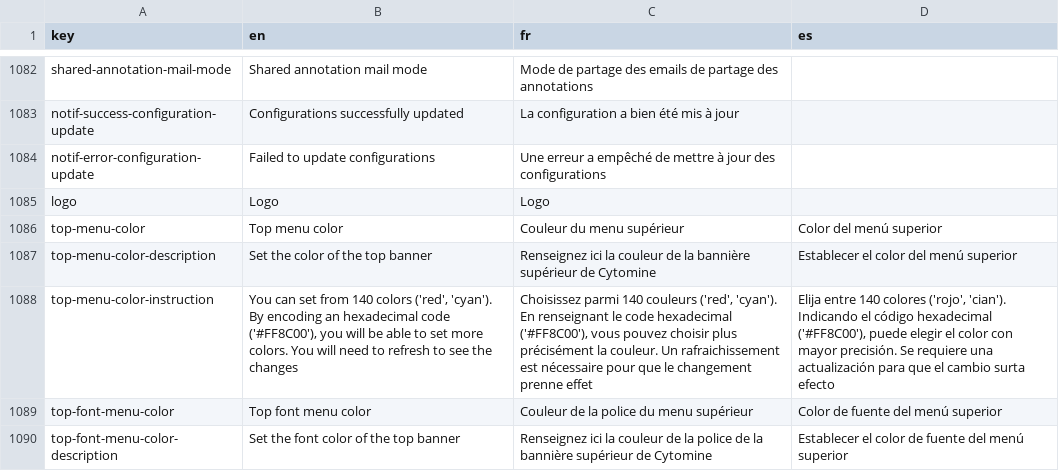
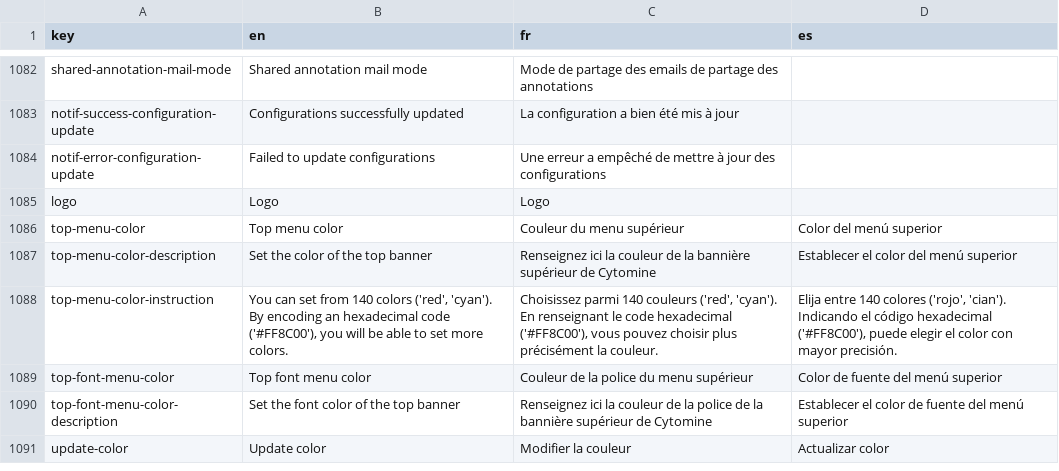
Before and after one commit to cytomine/Cytomine-Web-UI, a CSV file: src/locales/translations.csv, drawn as a sheet; only a part is shown, gaps mark what is left out; the shorter side is filled out with more unchanged rows; the diff names each change by its address in the sheet, - before the commit and + after, or states it on an @@ line.

Commit message:
update top menu colors without refreshing the page

```diff
--- a/src/locales/translations.csv
+++ b/src/locales/translations.csv
-B1088 (en): …more colors. You will need to refresh to see the changes
+B1088 (en): …more colors.
-C1088 (fr): …la couleur. Un rafraichissement est nécessaire pour que le changement prenne effet
+C1088 (fr): …la couleur.
-D1088 (es): …mayor precisión. Se requiere una actualización para que el cambio surta efecto
+D1088 (es): …mayor precisión.
```
Also changed, not shown: 2 other files.
